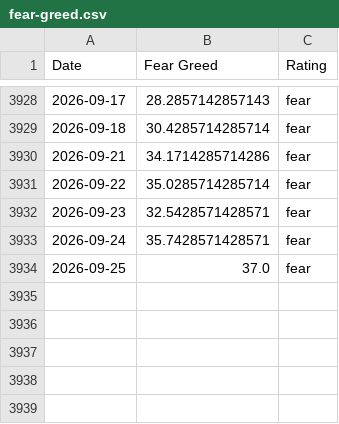
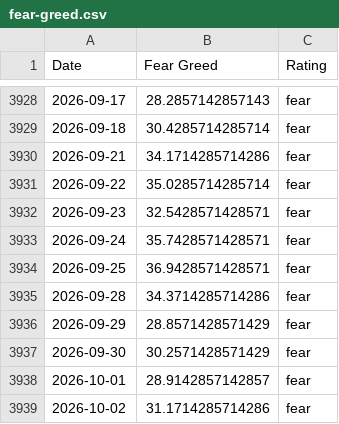
Before and after one commit to hughdbrown/fear-greed-data, a CSV file: fear-greed.csv, drawn as a sheet; only a part is shown, gaps mark what is left out.

```diff
--- a/fear-greed.csv
+++ b/fear-greed.csv
@@ -3933,2 +3933,7 @@ Date,Fear Greed,Rating
 2026-09-24,35.7428571428571,fear
-2026-09-25,37.0,fear
+2026-09-25,36.9428571428571,fear
+2026-09-28,34.3714285714286,fear
+2026-09-29,28.8571428571429,fear
+2026-09-30,30.2571428571429,fear
+2026-10-01,28.9142857142857,fear
+2026-10-02,31.1714285714286,fear
```
Also changed, not shown: datasets/cnn_fear_greed.csv, 1 other file.
